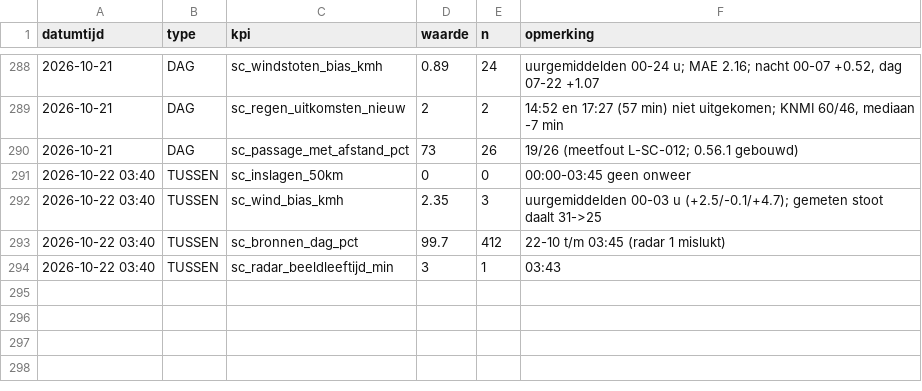
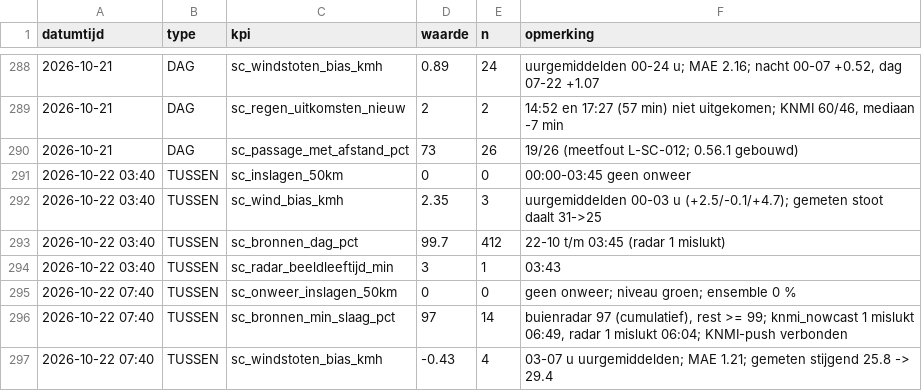
Before and after one commit to Roedie84/StormchaseNL, a CSV file: KPI.csv, drawn as a sheet; only a part is shown, gaps mark what is left out; the diff names each change by its address in the sheet, - before the commit and + after, or states it on an @@ line.

```diff
--- a/KPI.csv
+++ b/KPI.csv
+row 295: 2026-10-22 07:40 | TUSSEN | sc_onweer_inslagen_50km | 0 | 0 | geen onweer; niveau groen; ensemble 0 %
+row 296: 2026-10-22 07:40 | TUSSEN | sc_bronnen_min_slaag_pct | 97 | 14 | buienradar 97 (cumulatief), rest >= 99; knmi_nowcast 1 mislukt 06:49, radar 1 mislukt 06:04; KNMI-push verbonden
+row 297: 2026-10-22 07:40 | TUSSEN | sc_windstoten_bias_kmh | -0.43 | 4 | 03-07 u uurgemiddelden; MAE 1.21; gemeten stijgend 25.8 -> 29.4
```
Also changed, not shown: 1 other file.
